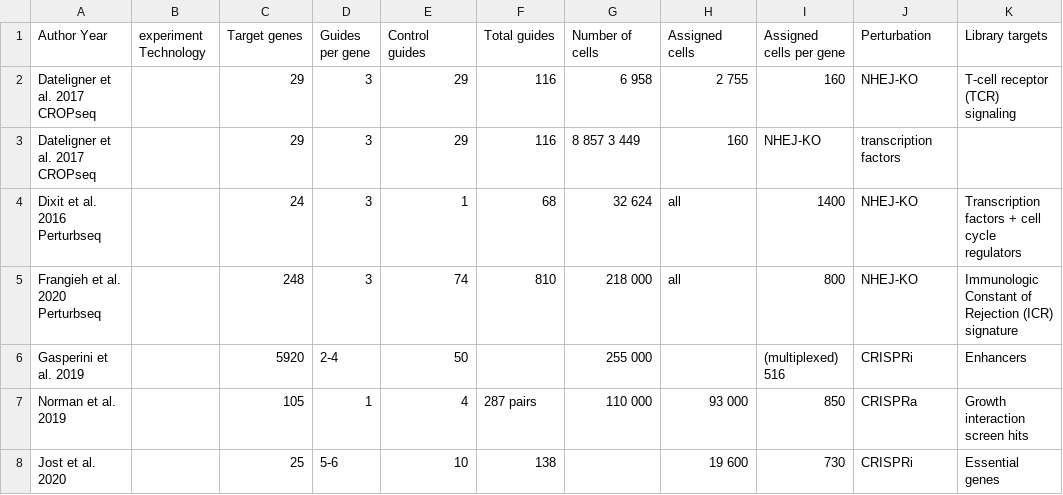
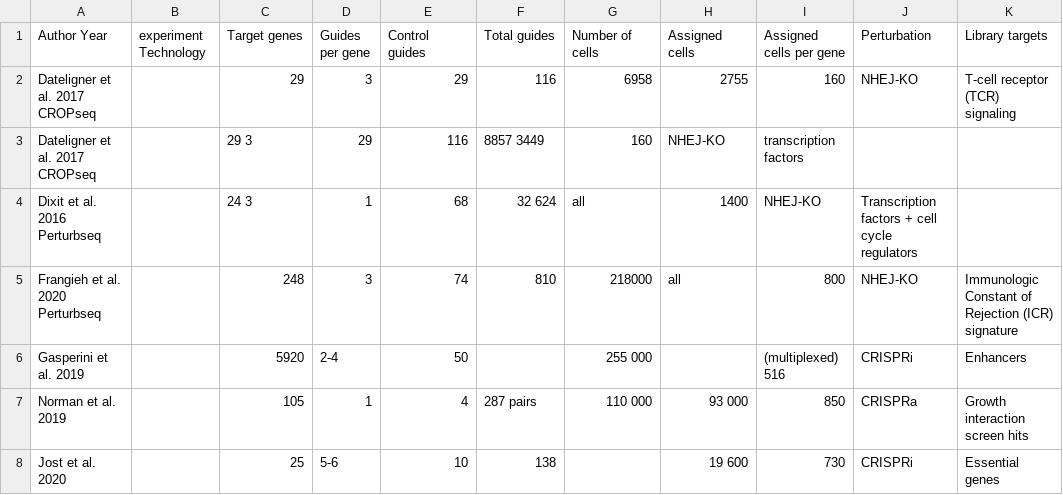
Before and after one commit to jan-glx/perturb-seq-data-list, a TSV file: data.tsv, drawn as a sheet; removed rows and columns are numbered as before the commit, all else as after; the diff names each change by its address in the sheet, - before the commit and + after, or states it on an @@ line.

Commit message:
Update data.tsv

```diff
--- a/data.tsv
+++ b/data.tsv
-G2 (Number of cells): 6 958
+G2 (Number of cells): 6958
-H2 (Assigned cells): 2 755
+H2 (Assigned cells): 2755
-row 3: Dateligner et al. 2017 CROPseq |  | 29 | 3 | 29 | 116 | 8 857 3 449 | 160 | NHEJ-KO | transcription factors
-row 4: Dixit et al. 2016 Perturbseq |  | 24 | 3 | 1 | 68 | 32 624 | all | 1400 | NHEJ-KO | Transcription factors + cell cycle regulators
+row 3: Dateligner et al. 2017 CROPseq |  | 29 3 | 29 | 116 | 8857 3449 | 160 | NHEJ-KO | transcription factors
+row 4: Dixit et al. 2016 Perturbseq |  | 24 3 | 1 | 68 | 32 624 | all | 1400 | NHEJ-KO | Transcription factors + cell cycle regulators
-G5 (Number of cells): 218 000
+G5 (Number of cells): 218000
```
